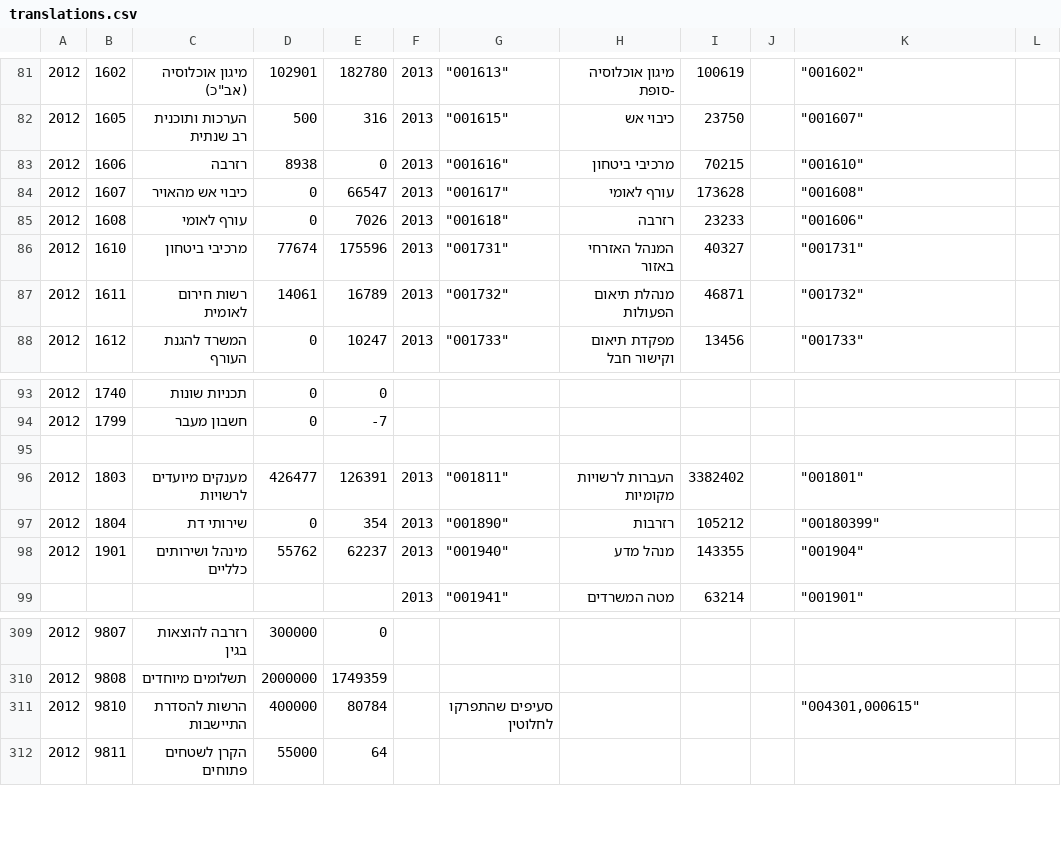
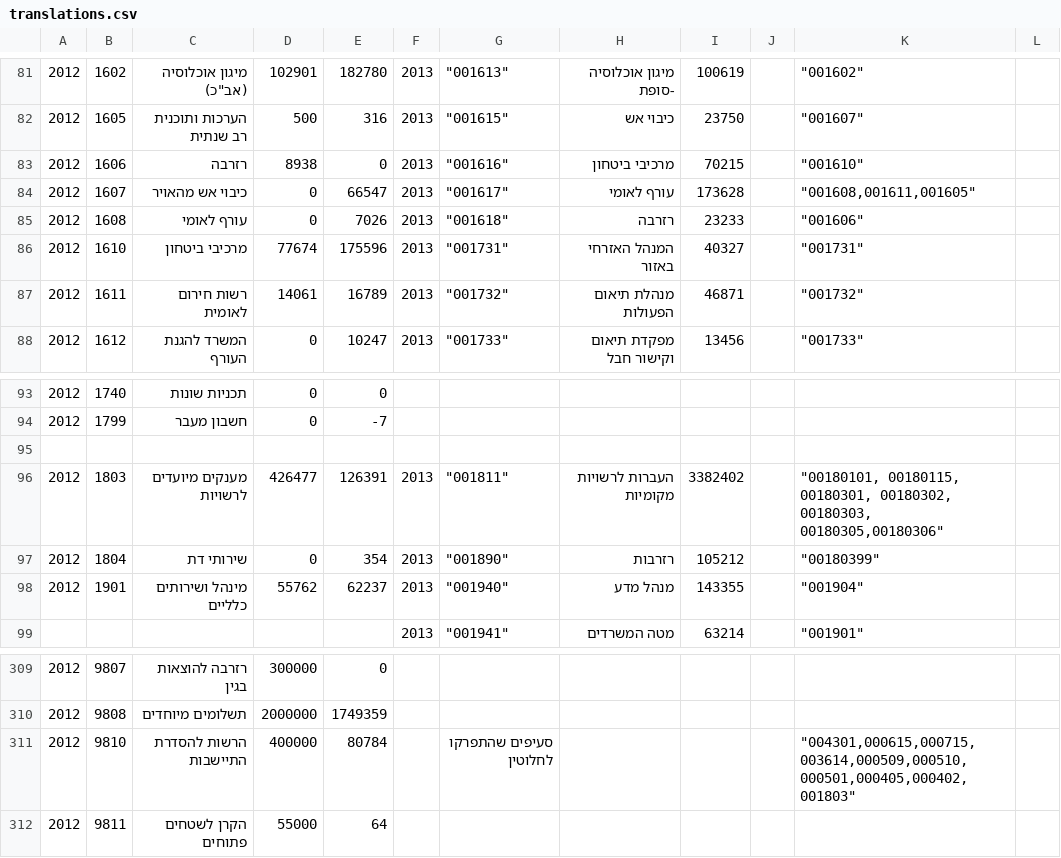
Before and after one commit to akariv/obudget_comparator, a CSV file: translations.csv, drawn as a sheet; only a part is shown, gaps mark what is left out; the diff covers the shown part only.

```diff
--- a/translations.csv
+++ b/translations.csv
@@ -83,3 +83,3 @@
 2012,1606,רזרבה,8938,0,2013,"""001616""",מרכיבי ביטחון,70215,,"""001610""",
-2012,1607,כיבוי אש מהאויר,0,66547,2013,"""001617""",עורף לאומי,173628,,"""001608""",
+2012,1607,כיבוי אש מהאויר,0,66547,2013,"""001617""",עורף לאומי,173628,,"""001608,001611,001605""",
 2012,1608,עורף לאומי,0,7026,2013,"""001618""",רזרבה,23233,,"""001606""",
@@ -95,3 +95,3 @@
 ,,,,,,,,,,,
-2012,1803,מענקים מיועדים לרשויות,426477,126391,2013,"""001811""",העברות לרשויות מקומיות,3382402,,"""001801""",
+2012,1803,מענקים מיועדים לרשויות,426477,126391,2013,"""001811""",העברות לרשויות מקומיות,3382402,,"""00180101, 00180115, 00180301, 00180302, 00180303, 00180305,00180306""",
 2012,1804,שירותי דת,0,354,2013,"""001890""",רזרבות,105212,,"""00180399""",
@@ -310,3 +310,3 @@
 2012,9808,תשלומים מיוחדים,2000000,1749359,,,,,,,
-2012,9810,הרשות להסדרת התיישבות,400000,80784,,סעיפים שהתפרקו לחלוטין,,,,"""004301,000615""",
+2012,9810,הרשות להסדרת התיישבות,400000,80784,,סעיפים שהתפרקו לחלוטין,,,,"""004301,000615,000715,003614,000509,000510,000501,000405,000402,001803""",
 2012,9811,הקרן לשטחים פתוחים,55000,64,,,,,,,
```
Also changed, not shown: 9 edited cells elsewhere in this file, translations2.csv, 7 other files.
